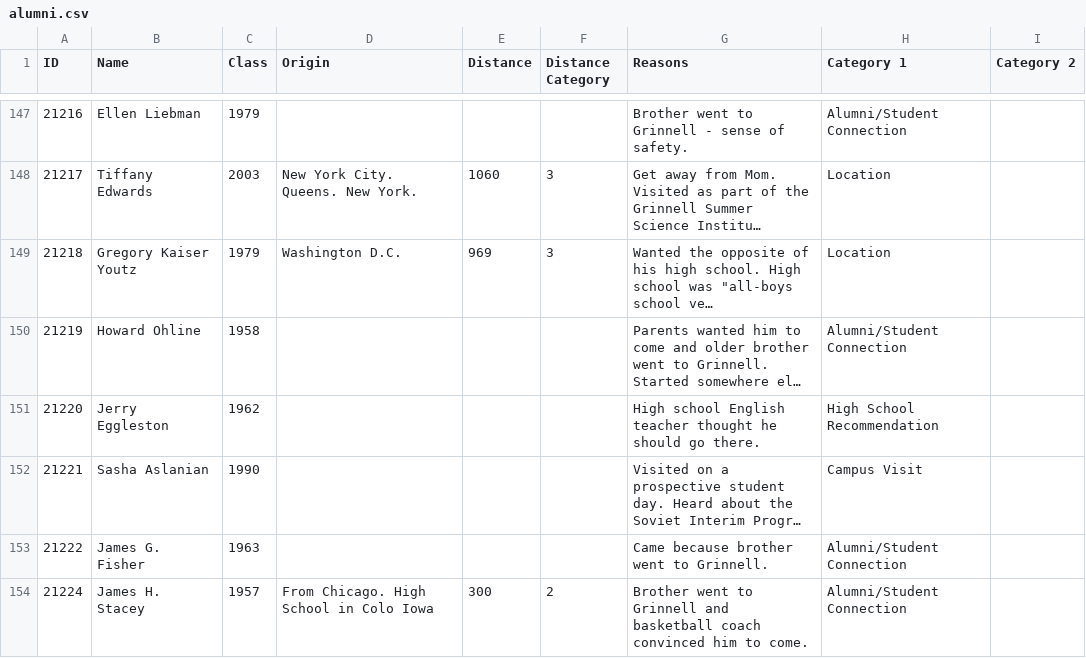
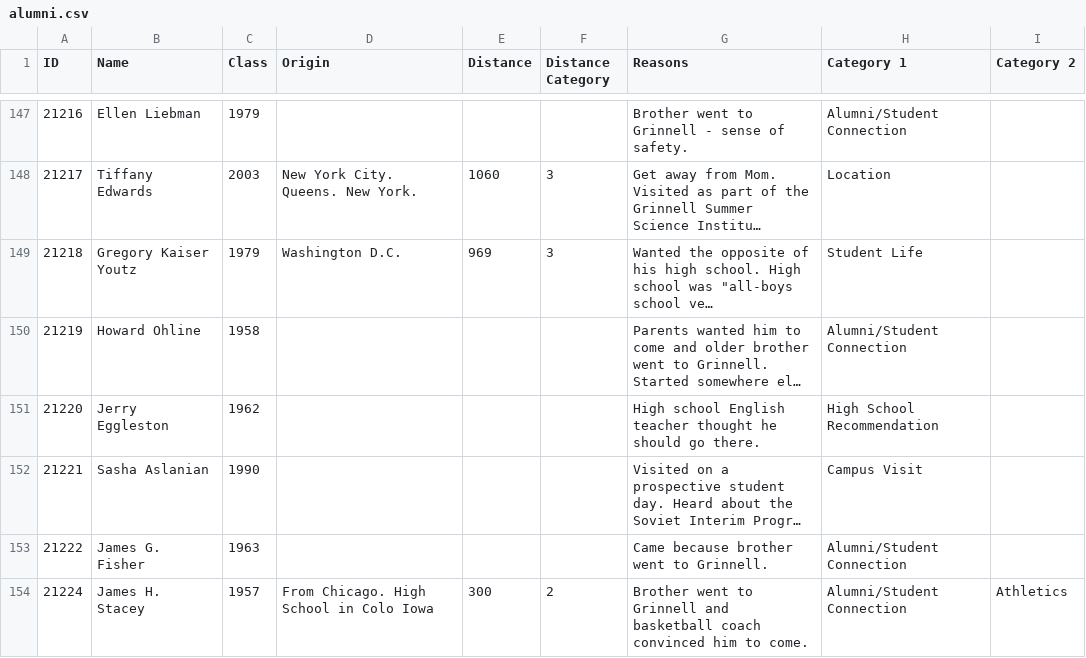
Before and after one commit to philipkiely/why_grinnell_historical, a CSV file: alumni.csv, drawn as a sheet; only a part is shown, gaps mark what is left out; long unchanged cells end in …; the diff names each change by its address in the sheet, - before the commit and + after, or states it on an @@ line.

Commit message:
csv updates

```diff
--- a/alumni.csv
+++ b/alumni.csv
-H149 (Category 1): Location
+H149 (Category 1): Student Life
-I154 (Category 2): (empty)
+I154 (Category 2): Athletics
```
